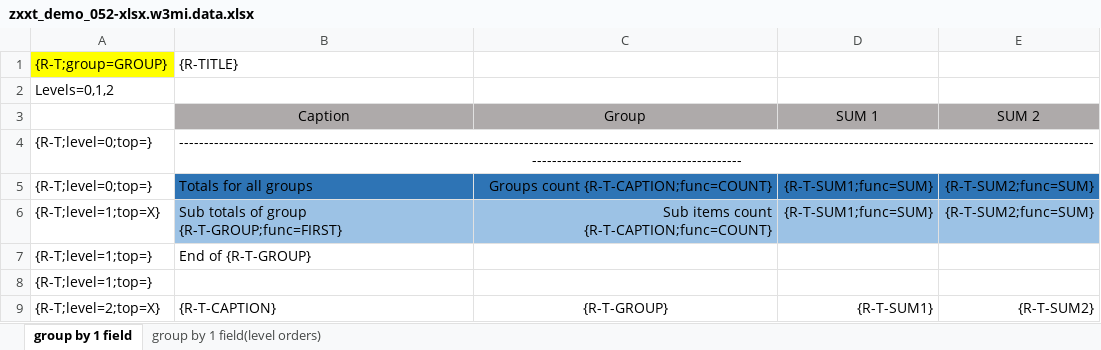
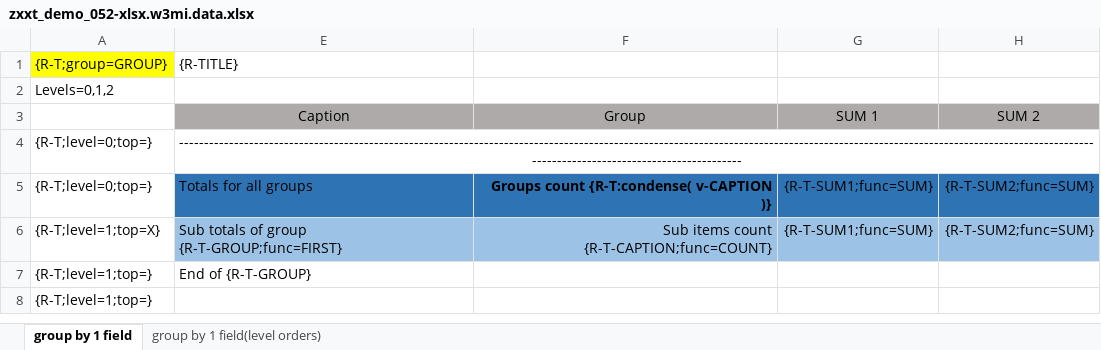
Before and after one commit to bizhuka/xtt, an Excel workbook: src/demo/zxxt_demo_052-xlsx.w3mi.data.xlsx, sheet group by 1 field, drawn as a sheet; values as stored, in another font and other column widths than the file's, no borders; removed rows and columns are numbered as before the commit, all else as after; the diff names each change by its address in the sheet, - before the commit and + after, or states it on an @@ line.

Commit message:
Update zxxt_demo_052-xlsx.w3mi.data.xlsx

```diff
--- a/src/demo/zxxt_demo_052-xlsx.w3mi.data.xlsx (sheet group by 1 field)
+++ b/src/demo/zxxt_demo_052-xlsx.w3mi.data.xlsx (sheet group by 1 field)
-F5 (Group): Groups count {R-T-CAPTION;func=COUNT}
+F5 (Group): Groups count {R-T:condense( v-CAPTION )}
-F5 bold: off
+F5 bold: on
@@ row 9 hidden: {R-T;level=2;top=X} | {R-T-CAPTION} | {R-T-GROUP} | {R-T-SUM1} | {R-T-SUM2} @@
```
Also changed, not shown: formulas that keep their value, hidden cells.
